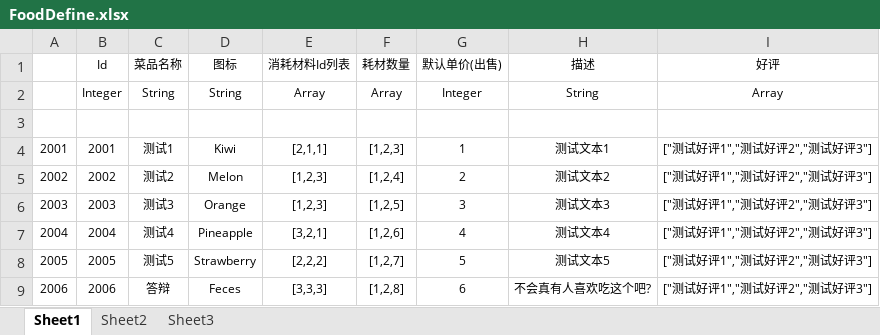
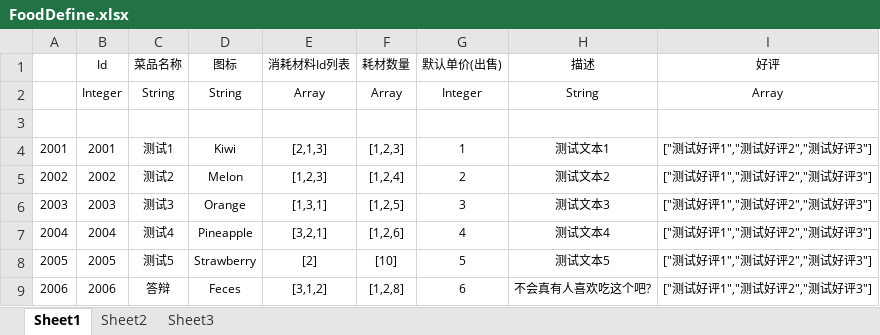
Before and after one commit to Fgter/ForestRestaurant, an Excel workbook: Data/Tables/FoodDefine.xlsx, sheet Sheet1, drawn as a sheet; values as stored, in another font and other column widths than the file's, no borders; table styles not drawn; the diff names each change by its address in the sheet, - before the commit and + after, or states it on an @@ line.

```diff
--- a/Data/Tables/FoodDefine.xlsx (sheet Sheet1)
+++ b/Data/Tables/FoodDefine.xlsx (sheet Sheet1)
-E4 (消耗材料Id列表): [2,1,1]
+E4 (消耗材料Id列表): [2,1,3]
-E6 (消耗材料Id列表): [1,2,3]
+E6 (消耗材料Id列表): [1,3,1]
-E8 (消耗材料Id列表): [2,2,2]
+E8 (消耗材料Id列表): [2]
-F8 (耗材数量): [1,2,7]
+F8 (耗材数量): [10]
-E9 (消耗材料Id列表): [3,3,3]
+E9 (消耗材料Id列表): [3,1,2]
```
Also changed, not shown: 3 other files.
